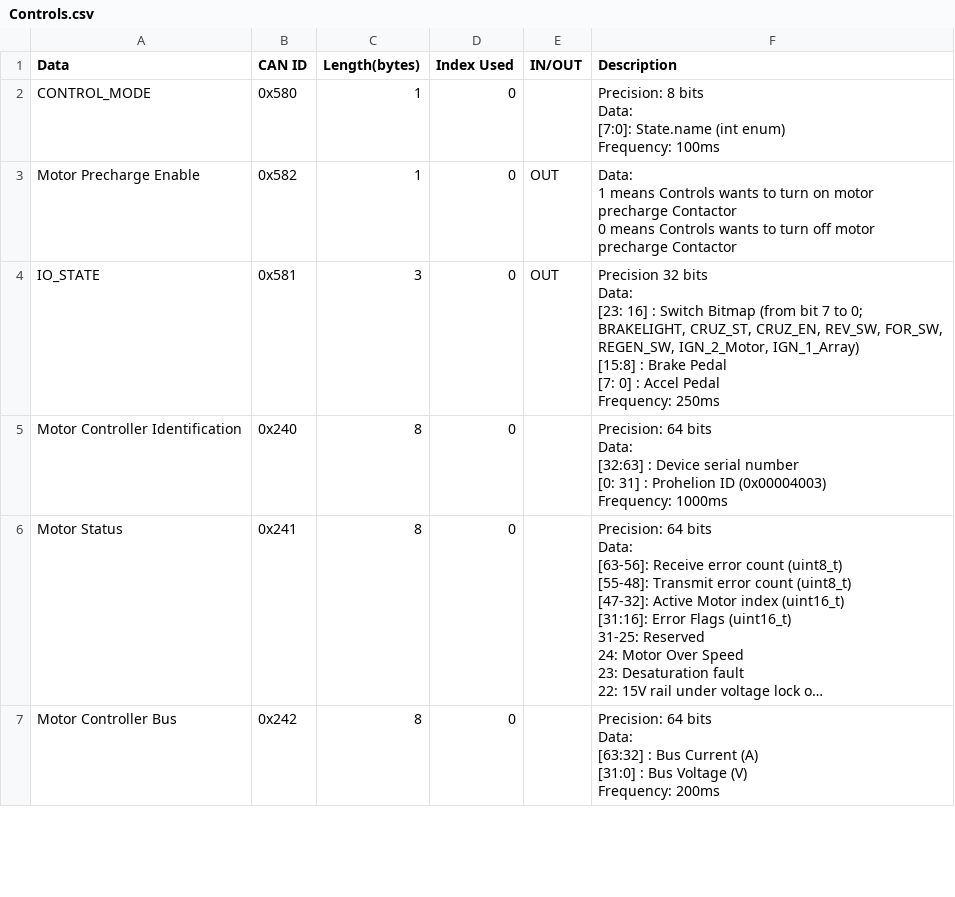
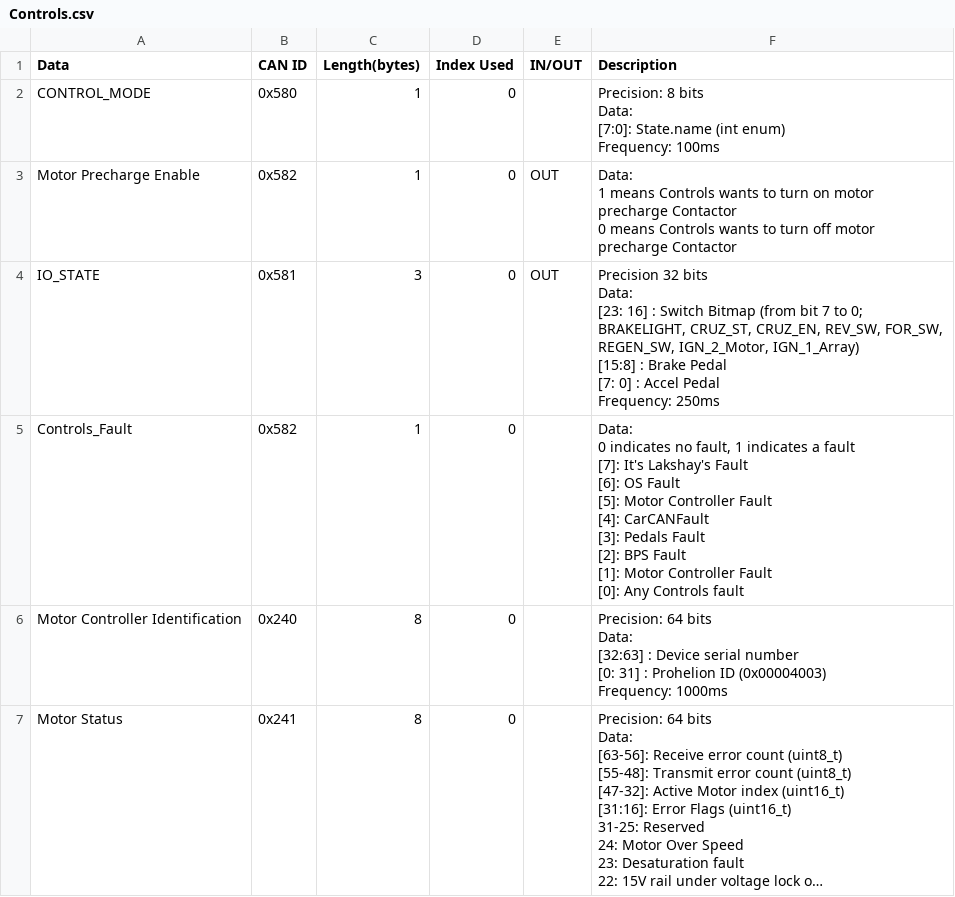
Before and after one commit to lhr-solar/Embedded-Sharepoint, a CSV file: can/Controls.csv, drawn as a sheet; only a part is shown; the shorter side is filled out with more unchanged rows; long unchanged cells end in …; ↵ is a line break in a cell; the diff names each change by its address in the sheet, - before the commit and + after, or states it on an @@ line.

Commit message:
add controls fault

```diff
--- a/can/Controls.csv
+++ b/can/Controls.csv
+row 5: Controls_Fault | 0x582 | 1 | 0 |  | Data: ↵ 0 indicates no fault, 1 indicates a fault ↵ [7]: It's Lakshay's Fault ↵ [6]: OS Fault ↵ [5]: Motor Controller Fault ↵ [4]: CarCANFault ↵ [3]: Pedals Fault ↵ [2]: BPS Fault ↵ [1]: Motor Controller Fault ↵ [0]: Any Controls fault
```
Also changed, not shown: 1 other file.
